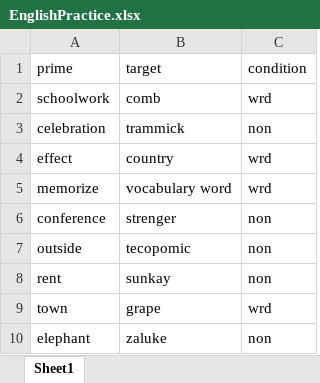
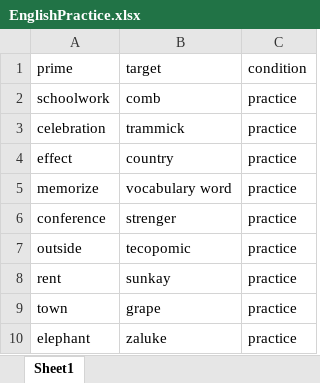
Before and after one commit to puzzl-e/cbs592, an Excel workbook: Priming/EnglishPractice.xlsx, sheet Sheet1, drawn as a sheet; values as stored, in another font and other column widths than the file's, no borders; the diff names each change by its address in the sheet, - before the commit and + after, or states it on an @@ line.

Commit message:
Update EnglishPractice.xlsx

```diff
--- a/Priming/EnglishPractice.xlsx (sheet Sheet1)
+++ b/Priming/EnglishPractice.xlsx (sheet Sheet1)
-C2: wrd
+C2: practice
-C3: non
+C3: practice
-C4:C5: wrd
+C4:C5: practice
-C6:C8: non
+C6:C8: practice
-C9: wrd
+C9: practice
-C10: non
+C10: practice
```
